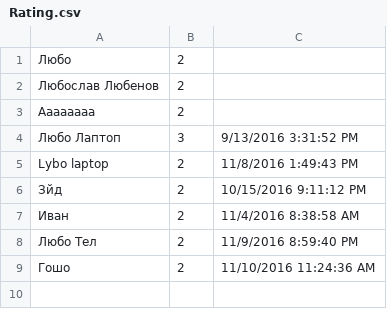
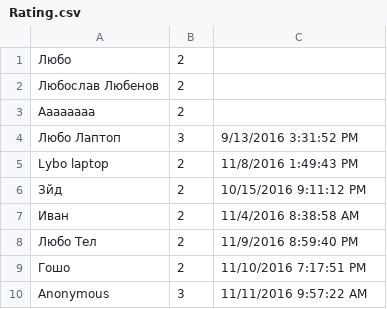
Before and after one commit to LyuboslavLyubenov/Stani-2karche, a CSV file: LevelData/теми/философия/Rating.csv, drawn as a sheet.

```diff
--- a/LevelData/теми/философия/Rating.csv
+++ b/LevelData/теми/философия/Rating.csv
@@ -8,2 +8,3 @@ Lybo laptop,2,11/8/2016 1:49:43 PM
 Любо Тел,2,11/9/2016 8:59:40 PM
-Гошо,2,11/10/2016 11:24:36 AM
+Гошо,2,11/10/2016 7:17:51 PM
+Anonymous,3,11/11/2016 9:57:22 AM
```
Also changed, not shown: 19 other files.
